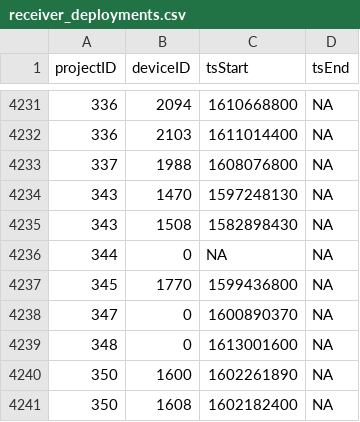
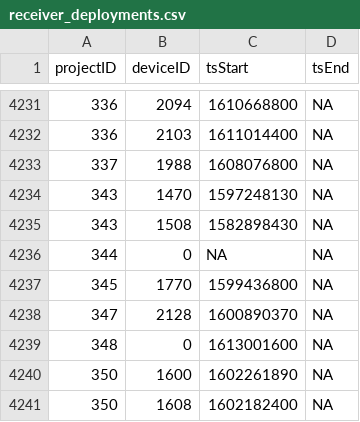
Before and after one commit to jbrzusto/motus-metadata-history, a CSV file: receiver_deployments.csv, drawn as a sheet; only a part is shown, gaps mark what is left out.

```diff
--- a/receiver_deployments.csv
+++ b/receiver_deployments.csv
@@ -4237,3 +4237,3 @@
 345,1770,1599436800,NA
-347,0,1600890370,NA
+347,2128,1600890370,NA
 348,0,1613001600,NA
```
Also changed, not shown: 1 other file.
